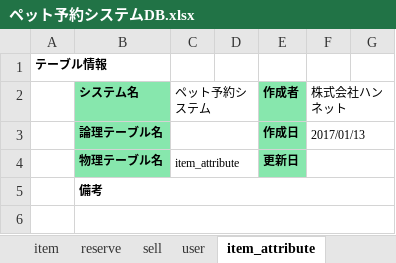
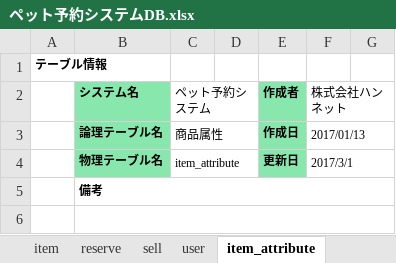
Before and after one commit to hannnet-nobuo/petByHario-san, an Excel workbook: docs/ペット予約システムDB.xlsx, sheet item_attribute, drawn as a sheet; only a part is shown; values as stored, in another font and other column widths than the file's, no borders; the diff names each change by its address in the sheet, - before the commit and + after, or states it on an @@ line.

```diff
--- a/docs/ペット予約システムDB.xlsx (sheet item_attribute)
+++ b/docs/ペット予約システムDB.xlsx (sheet item_attribute)
-C3 (ペット予約システム): (empty)
+C3 (ペット予約システム): 商品属性
-F4 (株式会社ハンネット): (empty)
+F4 (株式会社ハンネット): 2017/3/1
```
Also changed, not shown: docs/画面仕様_ペット予約システム_商品管理.xlsm.
